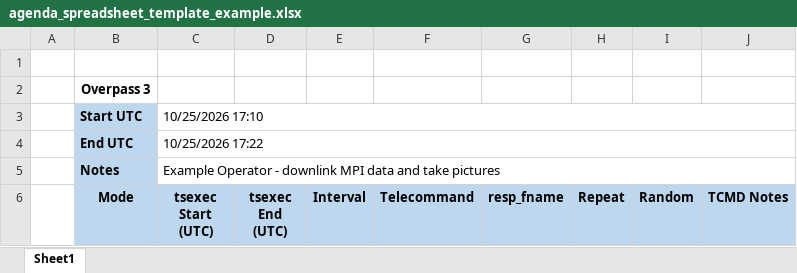
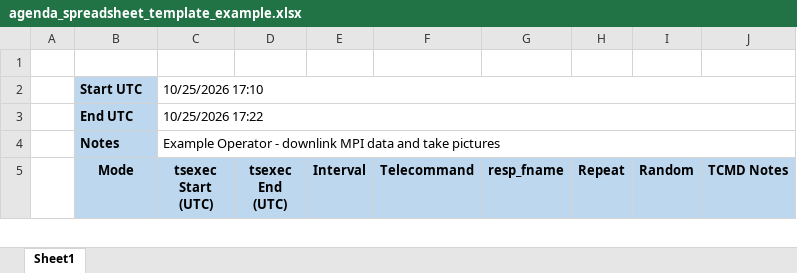
Before and after one commit to CalgaryToSpace/CTS-SAT-1-Ground-Station, an Excel workbook: packages/cts1_mo_tools/src/cts1_mo_tools/cts1_agenda_files/agenda_spreadsheet_template_example.xlsx, sheet Sheet1, drawn as a sheet; only a part is shown; values as stored, in another font and other column widths than the file's, no borders; the diff names each change by its address in the sheet, - before the commit and + after, or states it on an @@ line.

Commit message:
fix: xlsx formatting

```diff
--- a/packages/cts1_mo_tools/src/cts1_mo_tools/cts1_agenda_files/agenda_spreadsheet_template_example.xlsx (sheet Sheet1)
+++ b/packages/cts1_mo_tools/src/cts1_mo_tools/cts1_agenda_files/agenda_spreadsheet_template_example.xlsx (sheet Sheet1)
-row 2:  | Overpass 3
```
